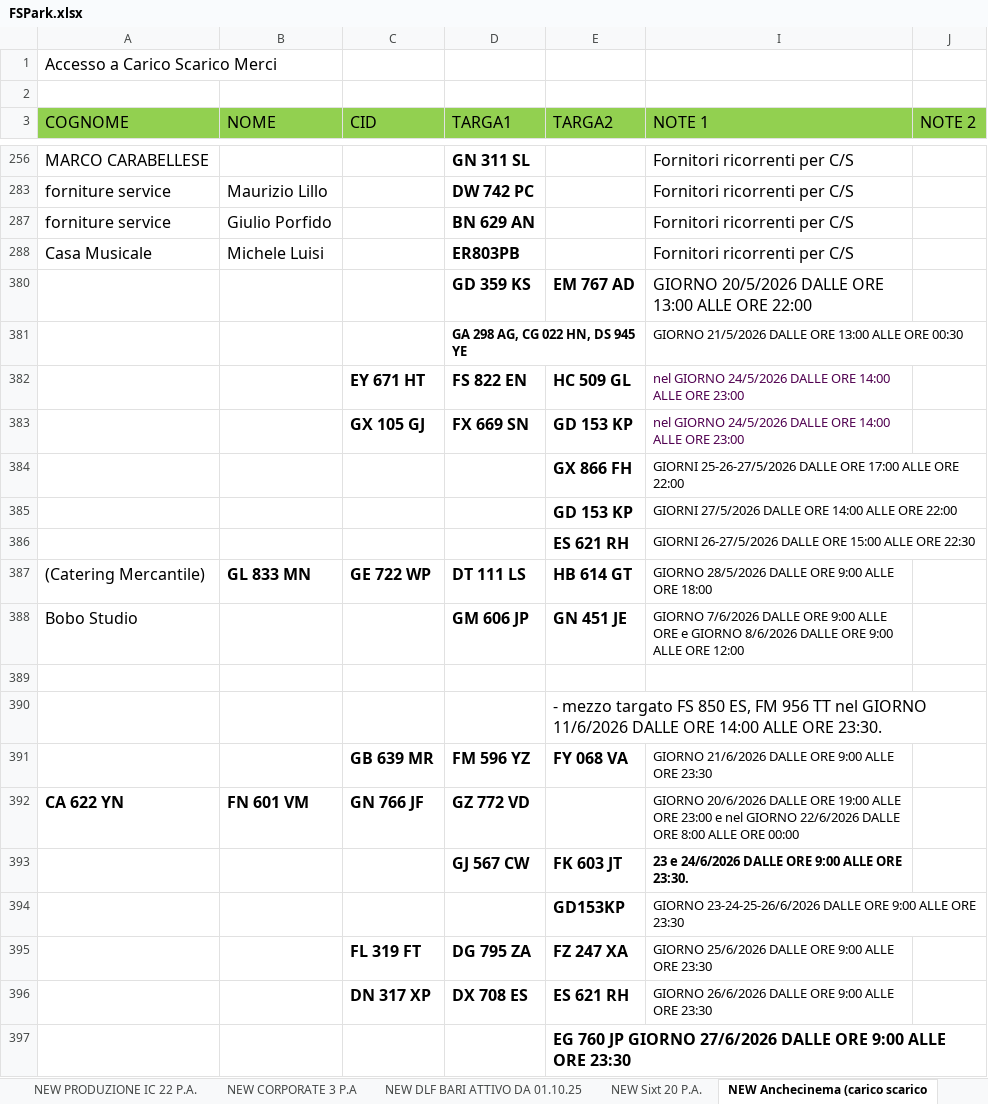
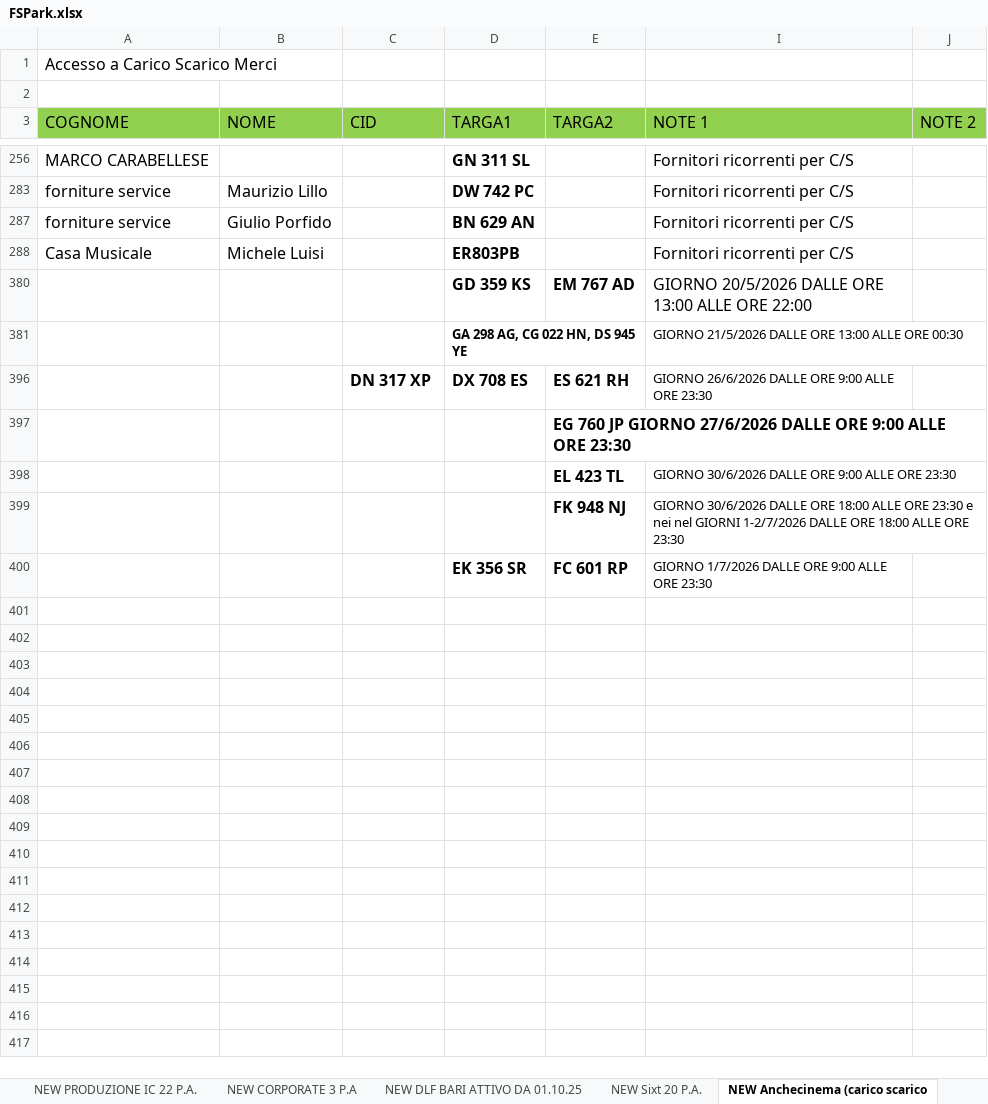
Before and after one commit to alexdavy75/targhe, an Excel workbook: FSPark.xlsx, sheet NEW Anchecinema (carico scarico, drawn as a sheet; only a part is shown, gaps mark what is left out; values as stored, in another font and other column widths than the file's, no borders; removed rows and columns are numbered as before the commit, all else as after; the diff names each change by its address in the sheet, - before the commit and + after, or states it on an @@ line.

```diff
--- a/FSPark.xlsx (sheet NEW Anchecinema (carico scarico)
+++ b/FSPark.xlsx (sheet NEW Anchecinema (carico scarico)
@@ row 382 hidden:  |  | EY 671 HT | FS 822 EN | HC 509 GL | nel GIORNO 24/5/2026 DALLE ORE 14:00 ALLE ORE 23:00 @@
@@ row 383 hidden:  |  | GX 105 GJ | FX 669 SN | GD 153 KP | nel GIORNO 24/5/2026 DALLE ORE 14:00 ALLE ORE 23:00 @@
@@ row 384 hidden:  |  |  |  | GX 866 FH | GIORNI 25-26-27/5/2026 DALLE ORE 17:00 ALLE ORE 22:00 @@
@@ row 385 hidden:  |  |  |  | GD 153 KP | GIORNI 27/5/2026 DALLE ORE 14:00 ALLE ORE 22:00 @@
@@ row 386 hidden:  |  |  |  | ES 621 RH | GIORNI 26-27/5/2026 DALLE ORE 15:00 ALLE ORE 22:30 @@
@@ row 387 hidden: (Catering Mercantile) | GL 833 MN | GE 722 WP | DT 111 LS | HB 614 GT | GIORNO 28/5/2026 DALLE ORE 9:00 ALLE ORE 18:00 @@
@@ row 388 hidden: Bobo Studio |  |  | GM 606 JP | GN 451 JE | GIORNO 7/6/2026 DALLE ORE 9:00 ALLE ORE e GIORNO 8/6/2026 DALLE ORE 9:00 ALLE ORE 12:00 @@
-row 389: (empty)
@@ row 390 hidden:  |  |  |  | - mezzo targato FS 850 ES, FM 956 TT nel GIORNO 11/6/2026 DALLE ORE 14:00 ALLE ORE 23:30. @@
@@ row 391 hidden:  |  | GB 639 MR | FM 596 YZ | FY 068 VA | GIORNO 21/6/2026 DALLE ORE 9:00 ALLE ORE 23:30 @@
@@ row 392 hidden: CA 622 YN | FN 601 VM | GN 766 JF | GZ 772 VD |  | GIORNO 20/6/2026 DALLE ORE 19:00 ALLE ORE 23:00 e nel GIORNO 22/6/2026 DALLE ORE 8:00 ALLE ORE 00:00 @@
@@ row 393 hidden:  |  |  | GJ 567 CW | FK 603 JT | 23 e 24/6/2026 DALLE ORE 9:00 ALLE ORE 23:30. @@
@@ row 394 hidden:  |  |  |  | GD153KP | GIORNO 23-24-25-26/6/2026 DALLE ORE 9:00 ALLE ORE 23:30 @@
@@ row 395 hidden:  |  | FL 319 FT | DG 795 ZA | FZ 247 XA | GIORNO 25/6/2026 DALLE ORE 9:00 ALLE ORE 23:30 @@
+row 398:  |  |  |  | EL 423 TL | GIORNO 30/6/2026 DALLE ORE 9:00 ALLE ORE 23:30
+row 399:  |  |  |  | FK 948 NJ | GIORNO 30/6/2026 DALLE ORE 18:00 ALLE ORE 23:30 e nei nel GIORNI 1-2/7/2026 DALLE ORE 18:00 ALLE ORE 23:30
+row 400:  |  |  | EK 356 SR | FC 601 RP | GIORNO 1/7/2026 DALLE ORE 9:00 ALLE ORE 23:30
```
Also changed, not shown: sheet NEW PRODUZIONE IC 22 P.A., sheet NEW RFI Presidio Sanitario Bari, sheet Facility, sheet NEW RFI, other sheet tabs.
